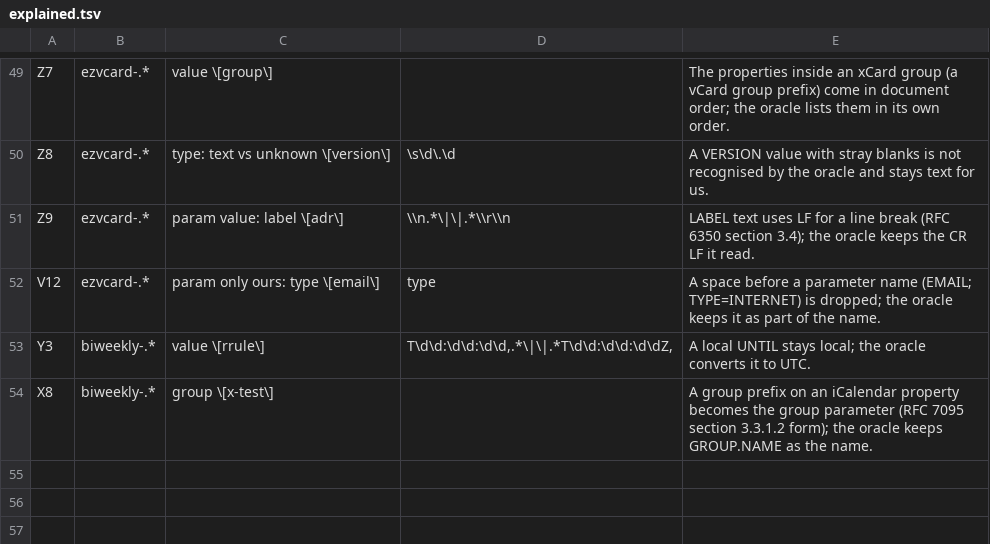
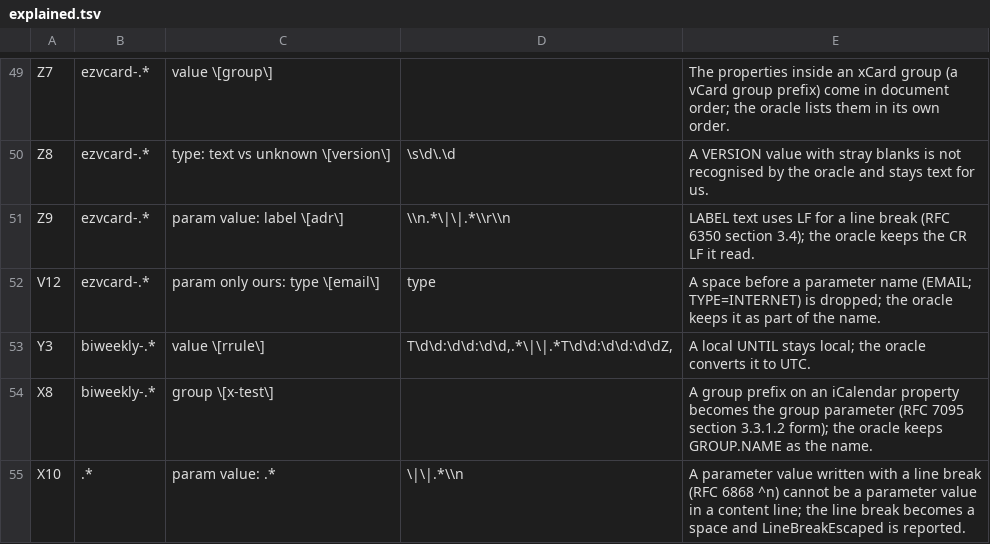
Before and after one commit to recursive-ai-oss/onemail-csharp, a TSV file: tools/calendar/oracles/forms/explained.tsv, drawn as a sheet; only a part is shown, gaps mark what is left out; the diff names each change by its address in the sheet, - before the commit and + after, or states it on an @@ line.

Commit message:
calendar: forms use the framework name tests for XML names, write literal backslashes in vCard URIs doubled; fuzz repros

```diff
--- a/tools/calendar/oracles/forms/explained.tsv
+++ b/tools/calendar/oracles/forms/explained.tsv
+row 55: X10 | .* | param value: .* | \|\|.*\\n | A parameter value written with a line break (RFC 6868 ^n) cannot be a parameter value in a content line; the line break becomes a space and LineBreakEscaped is reported.
```
Also changed, not shown: 6 other files.
